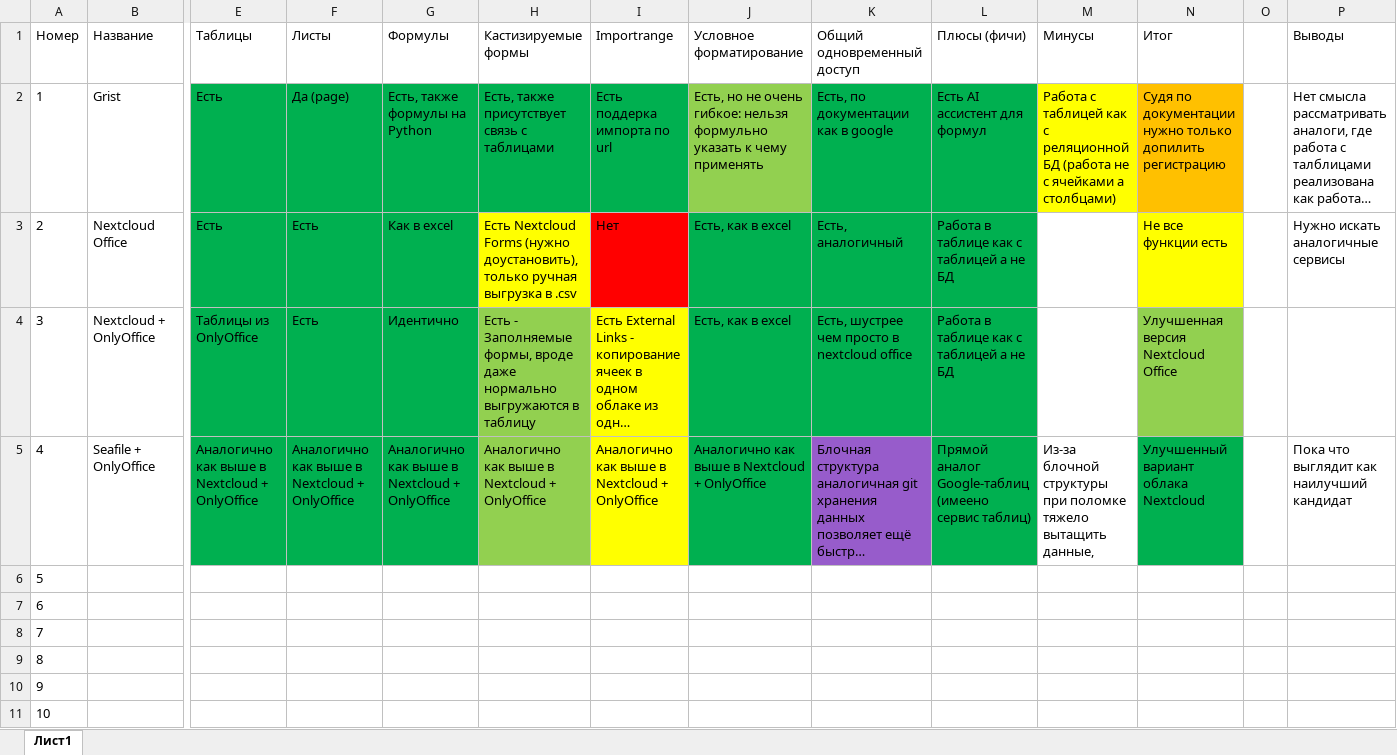
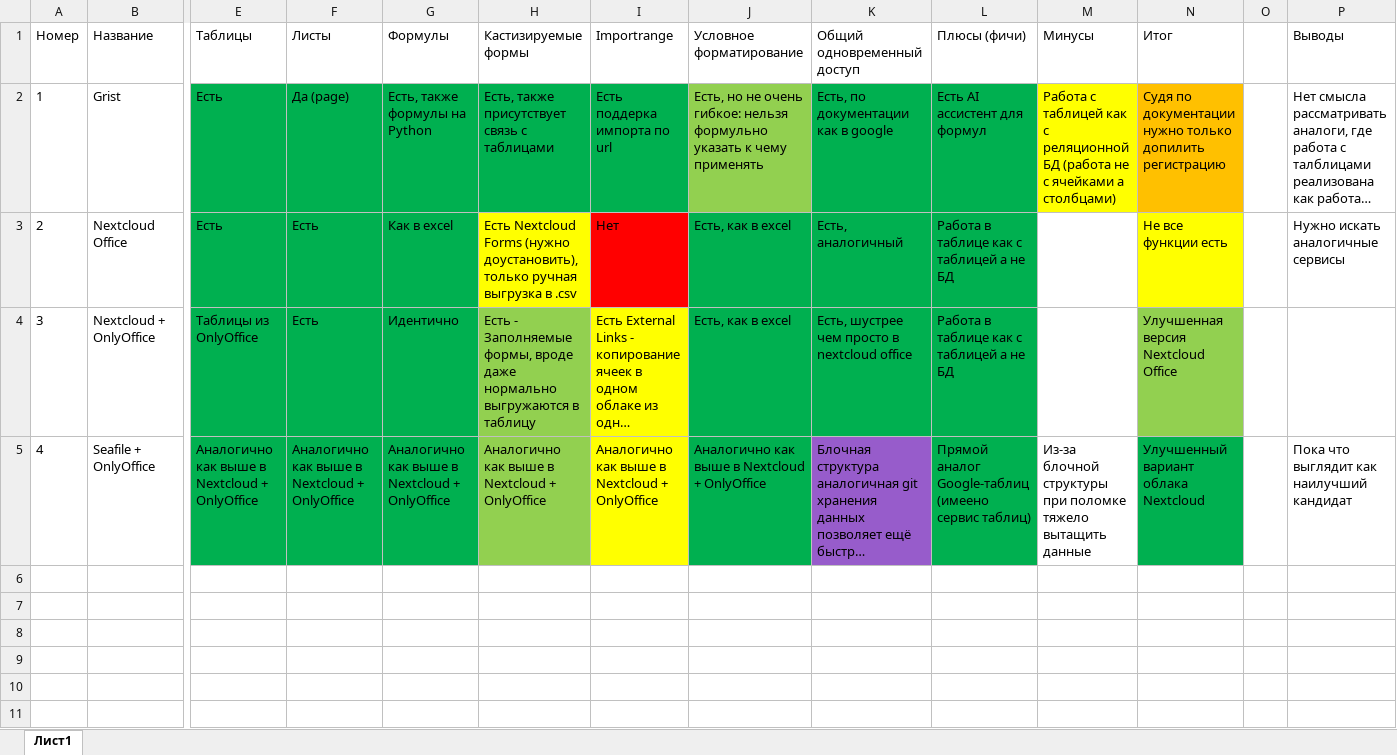
Before and after one commit to moevm/mse1h2026-table, an Excel workbook: docs/comp-analogues.xlsx, sheet Лист1, drawn as a sheet; only a part is shown, gaps mark what is left out; long unchanged cells end in …; values as stored, in another font and other column widths than the file's, no borders; rows hold the shown columns only; the diff names each change by its address in the sheet, - before the commit and + after, or states it on an @@ line.

Commit message:
final fix: clean appearance

```diff
--- a/docs/comp-analogues.xlsx (sheet Лист1)
+++ b/docs/comp-analogues.xlsx (sheet Лист1)
-M5 (Минусы): …тяжело вытащить данные,
+M5 (Минусы): …тяжело вытащить данные
-row 6: 5
-row 7: 6
-row 8: 7
-row 9: 8
-row 10: 9
-row 11: 10
```
